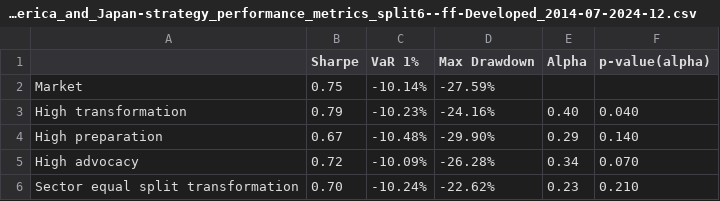
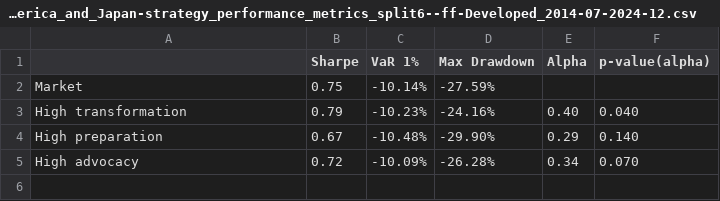
Before and after one commit to christy108/modular_fund_analysis, a CSV file: output/Europe_and_North_America_and_Japan-strategy_performance_metrics_split6--ff-Developed_2014-07-2024-12.csv, drawn as a sheet.

```diff
--- a/output/Europe_and_North_America_and_Japan-strategy_performance_metrics_split6--ff-Developed_2014-07-2024-12.csv
+++ b/output/Europe_and_North_America_and_Japan-strategy_performance_metrics_split6--ff-Developed_2014-07-2024-12.csv
@@ -5,2 +5 @@ High preparation,0.67,-10.48%,-29.90%,0.29,0.140
 High advocacy,0.72,-10.09%,-26.28%,0.34,0.070
-Sector equal split transformation,0.70,-10.24%,-22.62%,0.23,0.210
```
Also changed, not shown: output/Europe_and_North_America-strategy_cumulative_performance_split6--ff-Developed_2014-07-2024-12.csv, output/Europe_and_North_America-strategy_performance_metrics_split6--ff-Developed_2014-07-2024-12.csv, 23 other files.
